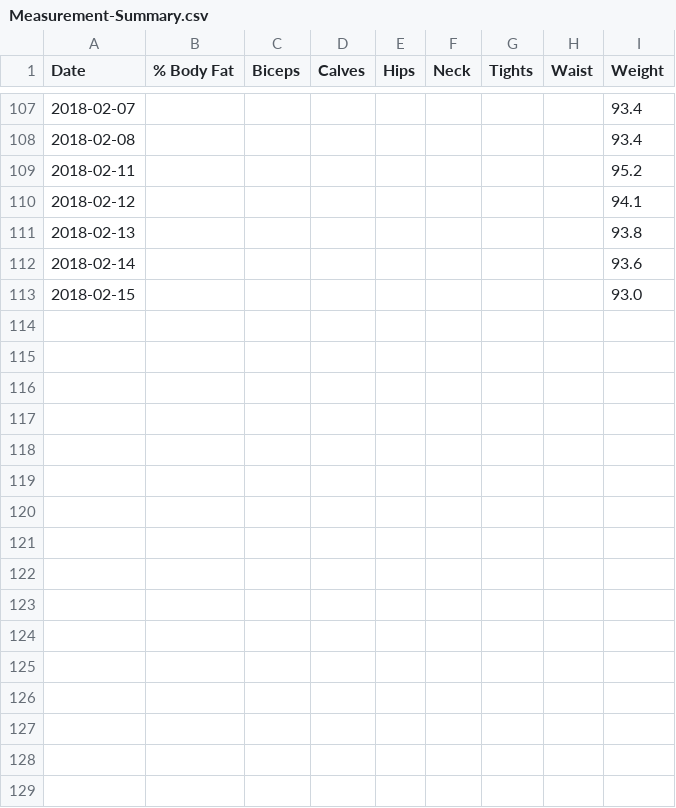
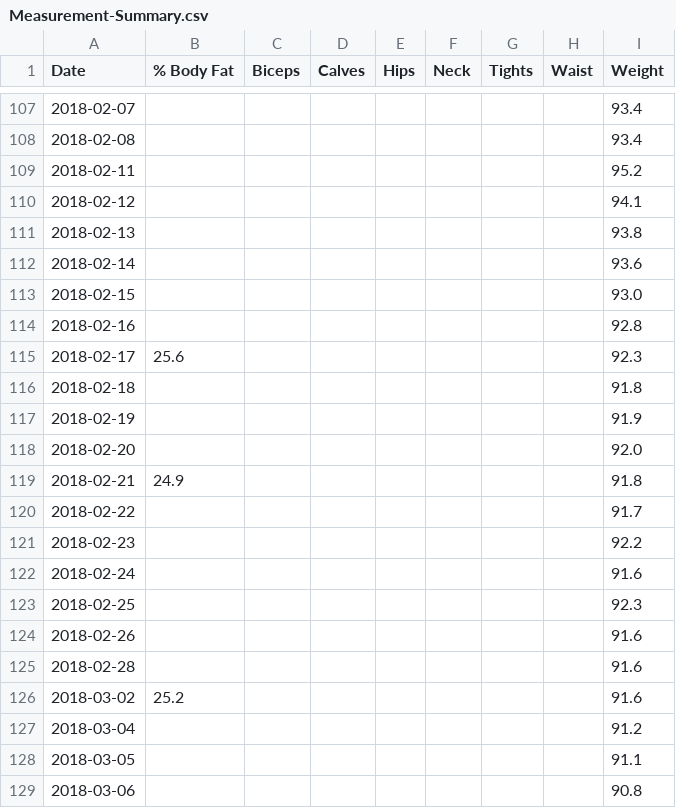
Before and after one commit to b1ck0/DataScience_MSc, a CSV file: temp/Health/myfitnesspal/Measurement-Summary.csv, drawn as a sheet; only a part is shown, gaps mark what is left out; the diff names each change by its address in the sheet, - before the commit and + after, or states it on an @@ line.

```diff
--- a/temp/Health/myfitnesspal/Measurement-Summary.csv
+++ b/temp/Health/myfitnesspal/Measurement-Summary.csv
+row 114: 2018-02-16 |  |  |  |  |  |  |  | 92.8
+row 115: 2018-02-17 | 25.6 |  |  |  |  |  |  | 92.3
+row 116: 2018-02-18 |  |  |  |  |  |  |  | 91.8
+row 117: 2018-02-19 |  |  |  |  |  |  |  | 91.9
+row 118: 2018-02-20 |  |  |  |  |  |  |  | 92.0
+row 119: 2018-02-21 | 24.9 |  |  |  |  |  |  | 91.8
+row 120: 2018-02-22 |  |  |  |  |  |  |  | 91.7
+row 121: 2018-02-23 |  |  |  |  |  |  |  | 92.2
+row 122: 2018-02-24 |  |  |  |  |  |  |  | 91.6
+row 123: 2018-02-25 |  |  |  |  |  |  |  | 92.3
+row 124: 2018-02-26 |  |  |  |  |  |  |  | 91.6
+row 125: 2018-02-28 |  |  |  |  |  |  |  | 91.6
+row 126: 2018-03-02 | 25.2 |  |  |  |  |  |  | 91.6
+row 127: 2018-03-04 |  |  |  |  |  |  |  | 91.2
+row 128: 2018-03-05 |  |  |  |  |  |  |  | 91.1
+row 129: 2018-03-06 |  |  |  |  |  |  |  | 90.8
```
Also changed, not shown: temp/Health/myfitnesspal/Exercise-Summary.csv, temp/Health/myfitnesspal/Nutrition-Summary.csv, 15 other files.
